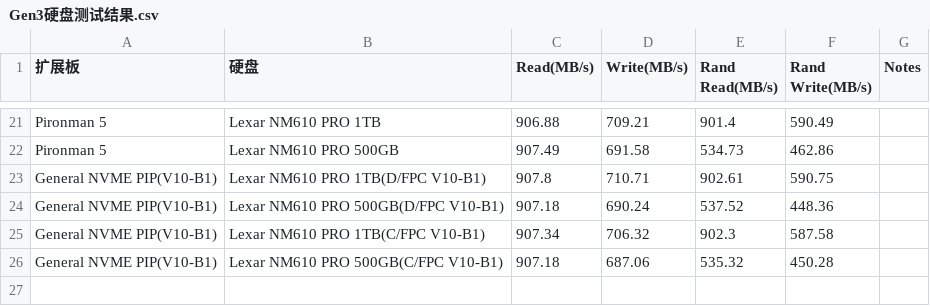
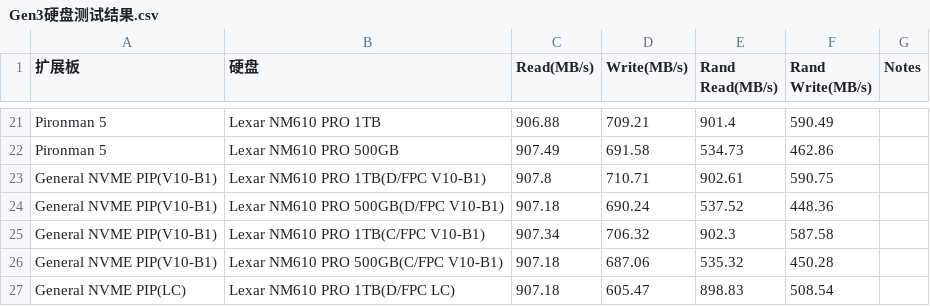
Before and after one commit to sunfounder/rpi-test-tools, a CSV file: storage-test/Gen3硬盘测试结果.csv, drawn as a sheet; only a part is shown, gaps mark what is left out; the diff names each change by its address in the sheet, - before the commit and + after, or states it on an @@ line.

Commit message:
Update Gen3硬盘测试结果.csv

```diff
--- a/storage-test/Gen3硬盘测试结果.csv
+++ b/storage-test/Gen3硬盘测试结果.csv
+row 27: General NVME PIP(LC) | Lexar NM610 PRO 1TB(D/FPC LC) | 907.18 | 605.47 | 898.83 | 508.54
```
